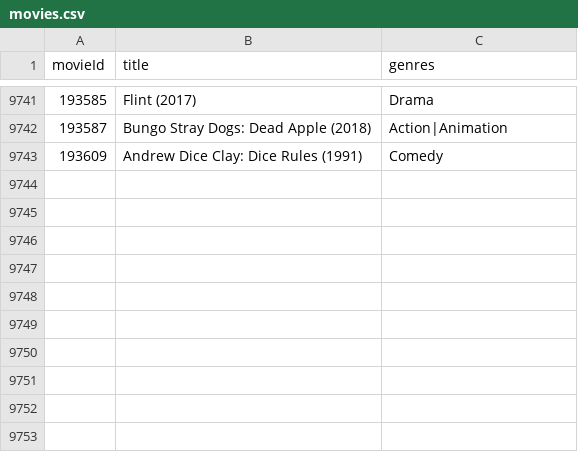
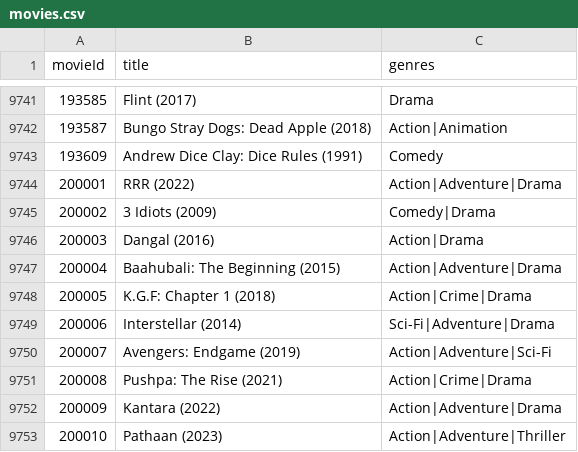
Before and after one commit to kuswahabhupendra75-debug/movie-recommedation-using-ml-, a CSV file: backend/movies.csv, drawn as a sheet; only a part is shown, gaps mark what is left out; the diff names each change by its address in the sheet, - before the commit and + after, or states it on an @@ line.

Commit message:
FIX: Resolved search connection issues and expanded movie database with RRR and others

```diff
--- a/backend/movies.csv
+++ b/backend/movies.csv
+row 9744: 200001 | RRR (2022) | Action|Adventure|Drama
+row 9745: 200002 | 3 Idiots (2009) | Comedy|Drama
+row 9746: 200003 | Dangal (2016) | Action|Drama
+row 9747: 200004 | Baahubali: The Beginning (2015) | Action|Adventure|Drama
+row 9748: 200005 | K.G.F: Chapter 1 (2018) | Action|Crime|Drama
+row 9749: 200006 | Interstellar (2014) | Sci-Fi|Adventure|Drama
+row 9750: 200007 | Avengers: Endgame (2019) | Action|Adventure|Sci-Fi
+row 9751: 200008 | Pushpa: The Rise (2021) | Action|Crime|Drama
+row 9752: 200009 | Kantara (2022) | Action|Adventure|Drama
+row 9753: 200010 | Pathaan (2023) | Action|Adventure|Thriller
```
Also changed, not shown: 1 other file.
